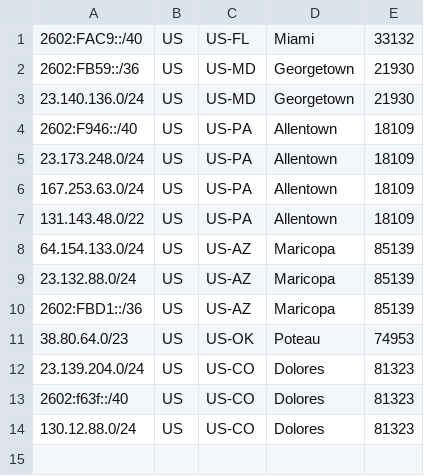
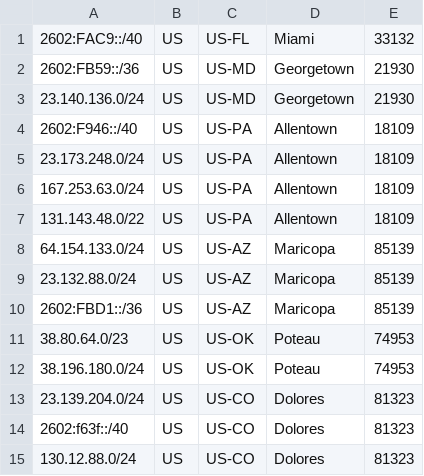
Before and after one commit to CarbonNetworkSolutions/geofeed.carbonnetworksolutions.com, a CSV file: geofeed.csv, drawn as a sheet; the diff names each change by its address in the sheet, - before the commit and + after, or states it on an @@ line.

Commit message:
Add new IP range for Circle B Wireless
Add new IP range for Circle B Wireless

```diff
--- a/geofeed.csv
+++ b/geofeed.csv
+row 12: 38.196.180.0/24 | US | US-OK | Poteau | 74953
```
